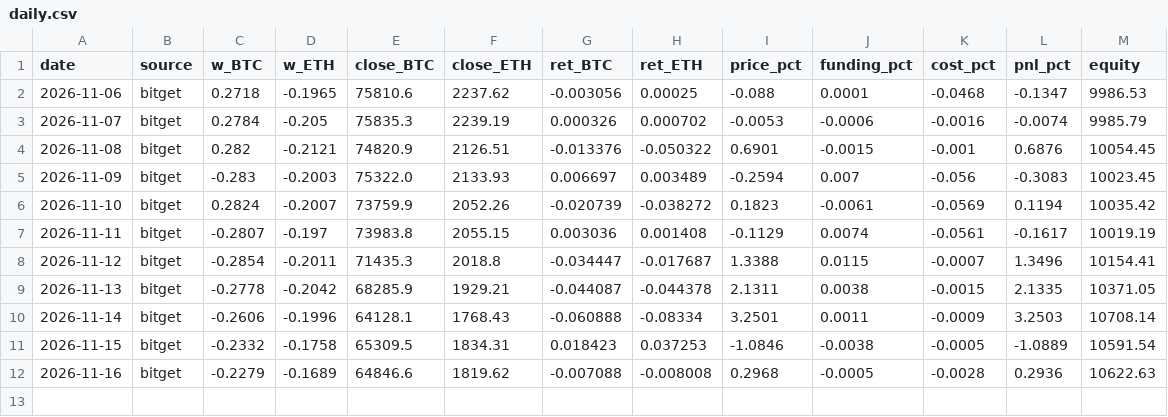
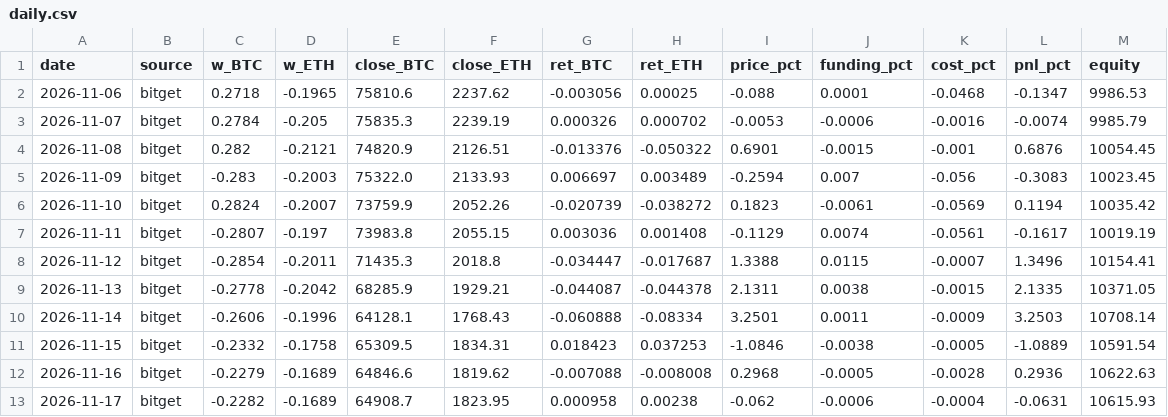
Before and after one commit to traxguo/ASGO.ai, a CSV file: forward/paper_btc_eth_trend/daily.csv, drawn as a sheet; the diff names each change by its address in the sheet, - before the commit and + after, or states it on an @@ line.

```diff
--- a/forward/paper_btc_eth_trend/daily.csv
+++ b/forward/paper_btc_eth_trend/daily.csv
+row 13: 2026-11-17 | bitget | -0.2282 | -0.1689 | 64908.7 | 1823.95 | 0.000958 | 0.00238 | -0.062 | -0.0006 | -0.0004 | -0.0631 | 10615.93
```
Also changed, not shown: 1 other file.
